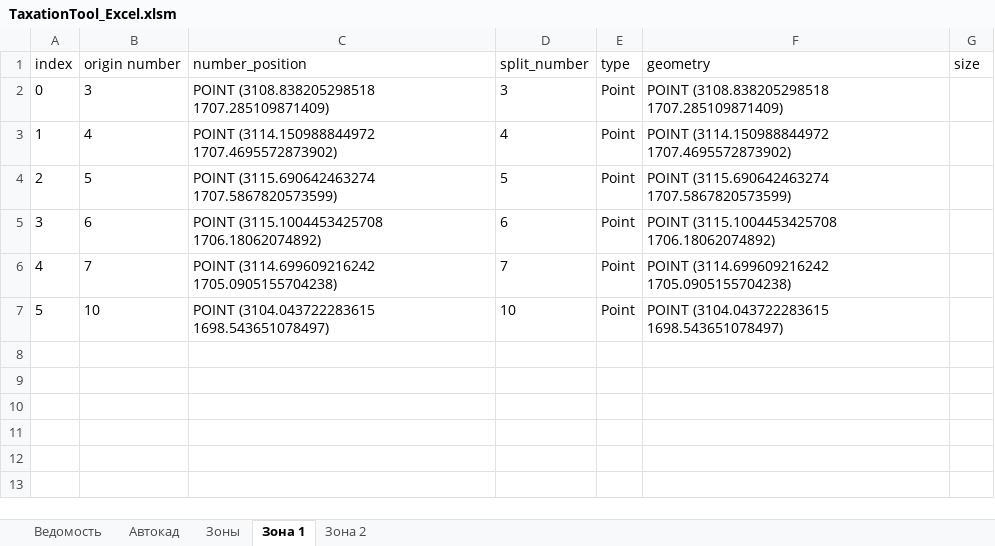
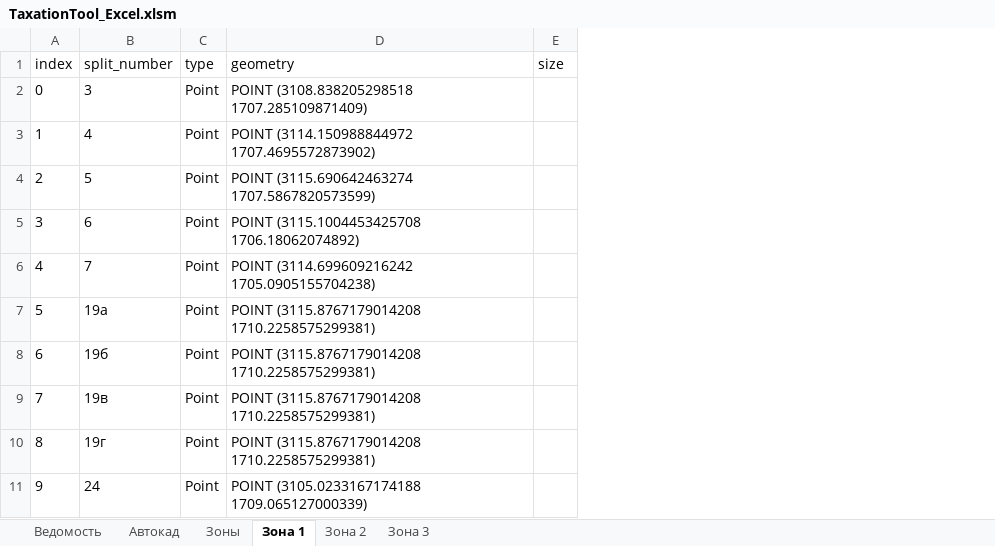
Before and after one commit to maxmyslivets/TaxationMaster, an Excel workbook: TaxationTool_Excel.xlsm, sheet Зона 1, drawn as a sheet; only a part is shown; values as stored, in another font and other column widths than the file's, no borders; removed rows and columns are numbered as before the commit, all else as after; the diff covers the shown part only; the diff names each change by its address in the sheet, - before the commit and + after, or states it on an @@ line.

```diff
--- a/TaxationTool_Excel.xlsm (sheet Зона 1)
+++ b/TaxationTool_Excel.xlsm (sheet Зона 1)
+sheet tab: Зона 3
-column B (origin number), rows 2-7: 3 | 4 | 5 | 6 | 7 | 10
-column C (number_position), rows 2-7: POINT (3108.838205298518 1707.285109871409) | POINT (3114.150988844972 1707.4695572873902) | POINT (3115.690642463274 1707.5867820573599) | POINT (3115.1004453425708 1706.18062074892) | POINT (3114.699609216242 1705.0905155704238) | POINT (3104.043722283615 1698.543651078497)
-B7 (split_number): 10
+B7 (split_number): 19а
-D7 (geometry): POINT (3104.043722283615 1698.543651078497)
+D7 (geometry): POINT (3115.8767179014208 1710.2258575299381)
+row 8: 6 | 19б | Point | POINT (3115.8767179014208 1710.2258575299381)
+row 9: 7 | 19в | Point | POINT (3115.8767179014208 1710.2258575299381)
+row 10: 8 | 19г | Point | POINT (3115.8767179014208 1710.2258575299381)
+row 11: 9 | 24 | Point | POINT (3105.0233167174188 1709.065127000339)
```
Also changed, not shown: 10 added rows elsewhere in this sheet, sheet Зона 2, sheet Ведомость, sheet Автокад, sheet Зоны, 6 other files.
